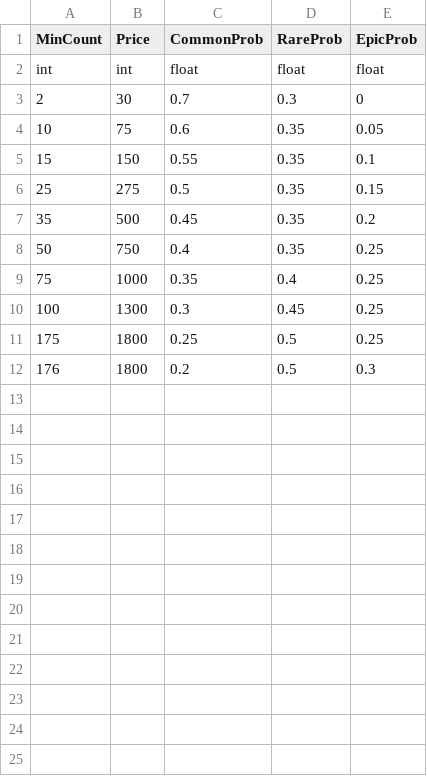
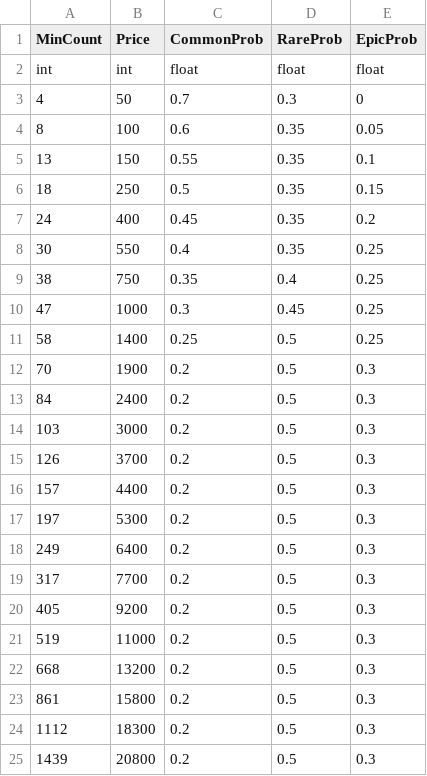
Before and after one commit to WindGod-Project-For-Garena/Offline-PVE, a CSV file: Assets/DataCSV/GiftCardProbabilityData.csv, drawn as a sheet; only a part is shown; the diff covers the shown part only.

```diff
--- a/Assets/DataCSV/GiftCardProbabilityData.csv
+++ b/Assets/DataCSV/GiftCardProbabilityData.csv
@@ -2,11 +2,24 @@
 int,int,float,float,float
-2,30,0.7,0.3,0
-10,75,0.6,0.35,0.05
-15,150,0.55,0.35,0.1
-25,275,0.5,0.35,0.15
-35,500,0.45,0.35,0.2
-50,750,0.4,0.35,0.25
-75,1000,0.35,0.4,0.25
-100,1300,0.3,0.45,0.25
-175,1800,0.25,0.5,0.25
-176,1800,0.2,0.5,0.3
+4,50,0.7,0.3,0
+8,100,0.6,0.35,0.05
+13,150,0.55,0.35,0.1
+18,250,0.5,0.35,0.15
+24,400,0.45,0.35,0.2
+30,550,0.4,0.35,0.25
+38,750,0.35,0.4,0.25
+47,1000,0.3,0.45,0.25
+58,1400,0.25,0.5,0.25
+70,1900,0.2,0.5,0.3
+84,2400,0.2,0.5,0.3
+103,3000,0.2,0.5,0.3
+126,3700,0.2,0.5,0.3
+157,4400,0.2,0.5,0.3
+197,5300,0.2,0.5,0.3
+249,6400,0.2,0.5,0.3
+317,7700,0.2,0.5,0.3
+405,9200,0.2,0.5,0.3
+519,11000,0.2,0.5,0.3
+668,13200,0.2,0.5,0.3
+861,15800,0.2,0.5,0.3
+1112,18300,0.2,0.5,0.3
+1439,20800,0.2,0.5,0.3
```
Also changed, not shown: 17 added rows elsewhere in this file, 9 other files.
